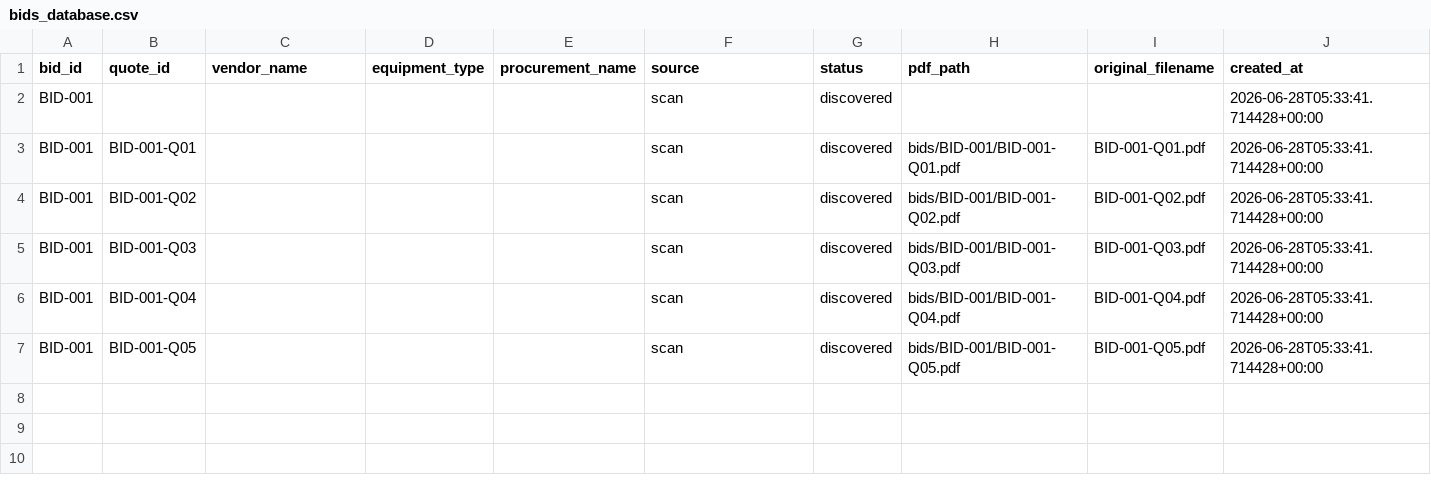
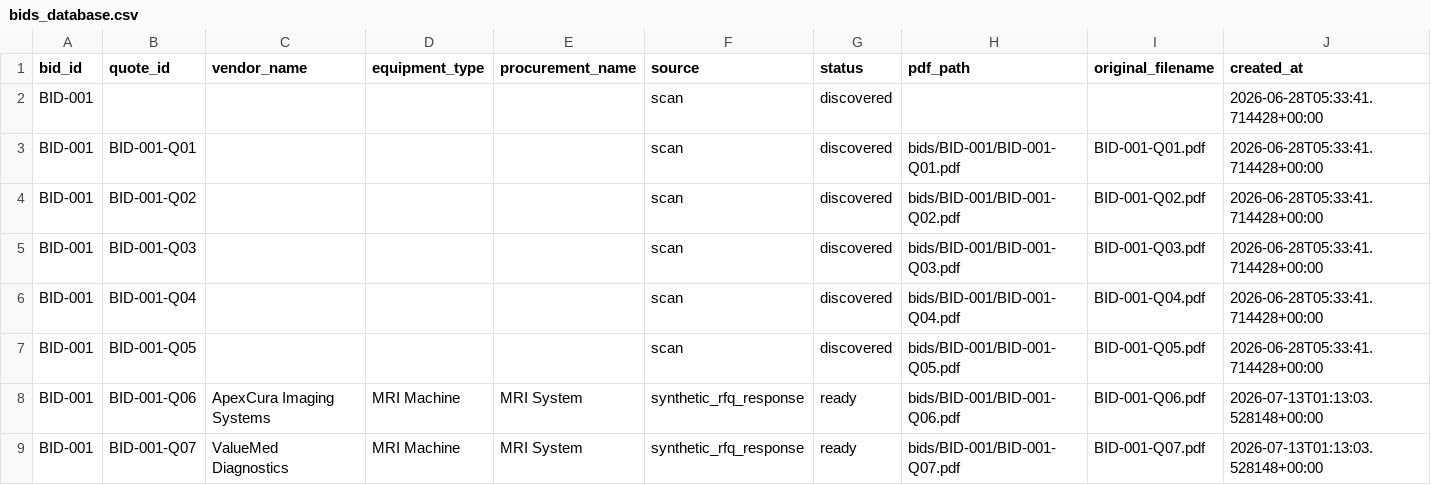
Before and after one commit to chinmaey/premortom-ai, a CSV file: files/input/samples/bids_database.csv, drawn as a sheet; only a part is shown; rows hold the shown columns only; the diff names each change by its address in the sheet, - before the commit and + after, or states it on an @@ line.

```diff
--- a/files/input/samples/bids_database.csv
+++ b/files/input/samples/bids_database.csv
+row 8: BID-001 | BID-001-Q06 | ApexCura Imaging Systems | MRI Machine | MRI System | synthetic_rfq_response | ready | bids/BID-001/BID-001-Q06.pdf | BID-001-Q06.pdf | 2026-07-13T01:13:03.528148+00:00
+row 9: BID-001 | BID-001-Q07 | ValueMed Diagnostics | MRI Machine | MRI System | synthetic_rfq_response | ready | bids/BID-001/BID-001-Q07.pdf | BID-001-Q07.pdf | 2026-07-13T01:13:03.528148+00:00
```
Also changed, not shown: files/input/samples/coverage.csv, files/input/samples/dataset.csv, 16 other files.
